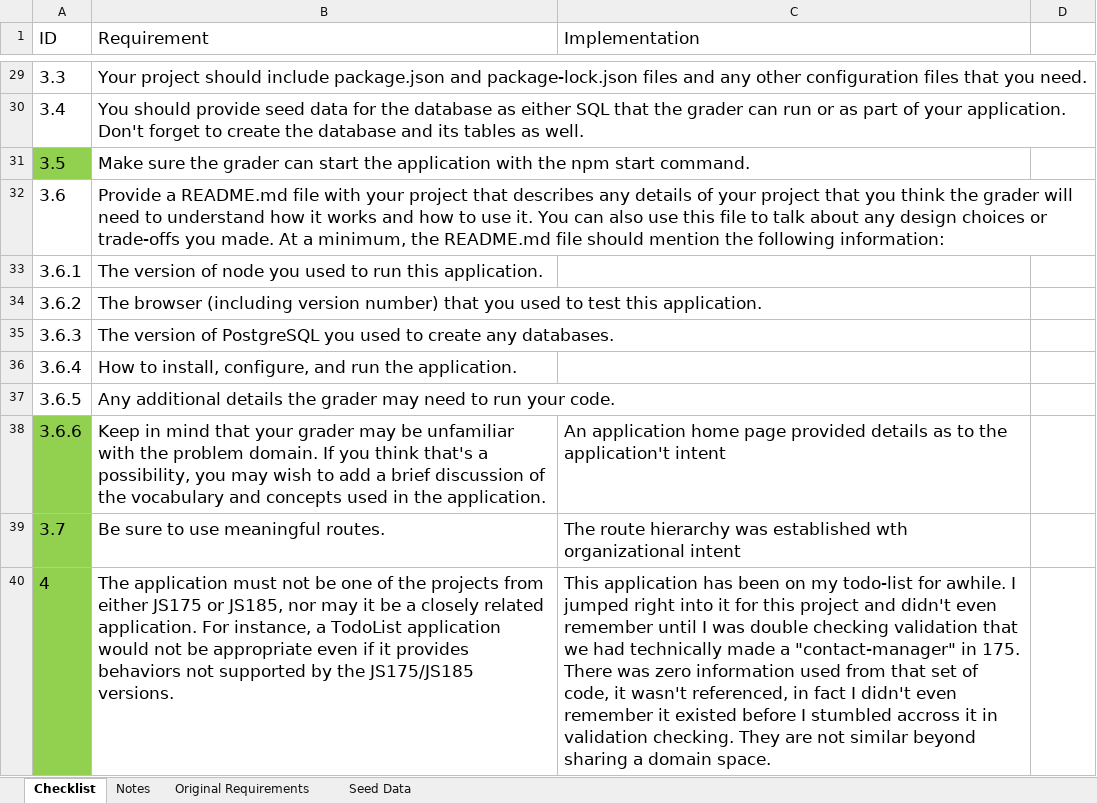
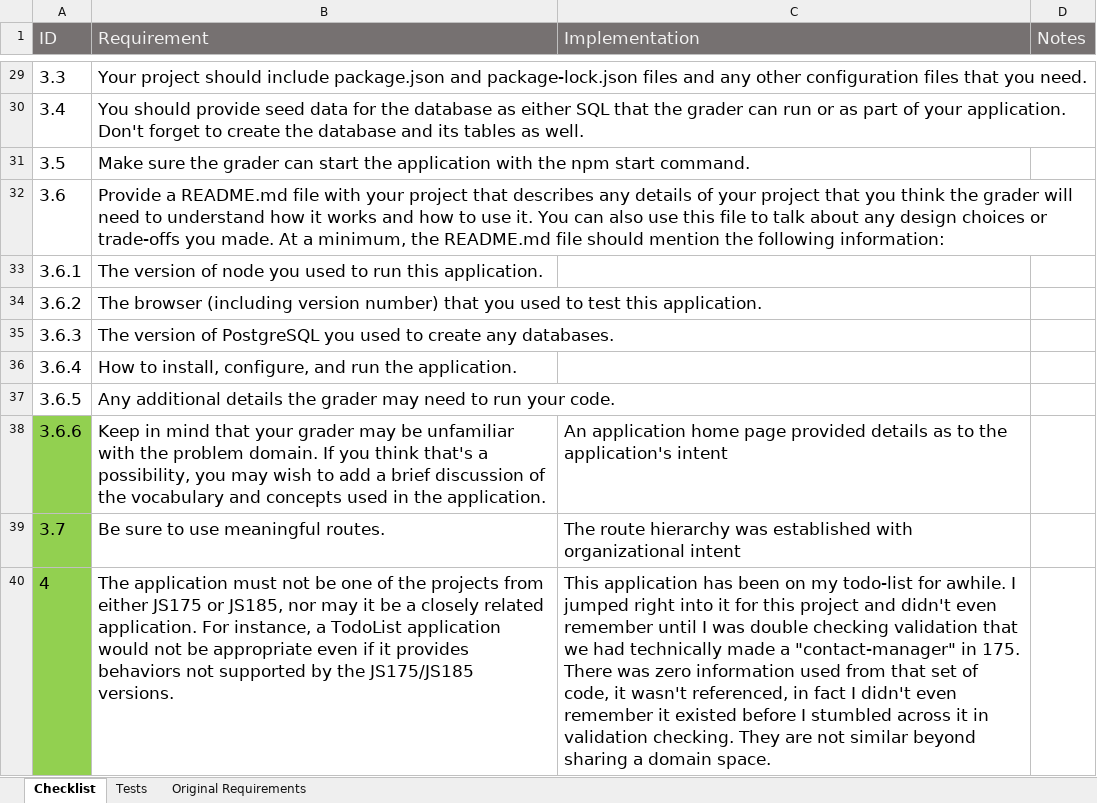
Before and after one commit to mchantosa/connections, an Excel workbook: requirements_matrix.xlsx, sheet Checklist, drawn as a sheet; only a part is shown, gaps mark what is left out; values as stored, in another font and other column widths than the file's, no borders; the diff covers the shown part only; the diff names each change by its address in the sheet, - before the commit and + after, or states it on an @@ line.

```diff
--- a/requirements_matrix.xlsx (sheet Checklist)
+++ b/requirements_matrix.xlsx (sheet Checklist)
-sheet tab: Notes
+sheet tab: Tests
-sheet tab: Seed Data
-A1:D1 fill: none
+A1:D1 fill: #767171
-A1:C1 text colour: black
+A1:C1 text colour: #F2F2F2
-D1: (empty)
+D1: Notes
-A31 fill: #92D050
+A31 fill: none
-C38 (Implementation): …to the application't intent
+C38 (Implementation): …to the application's intent
-C39 (Implementation): …was established wth organizational intent
+C39 (Implementation): …was established with organizational intent
-C40 (Implementation): …I stumbled accross it in…
+C40 (Implementation): …I stumbled across it in…
```
Also changed, not shown: 5 hidden or unhidden rows, 18 edited cells and cell formats elsewhere in this sheet, sheet Tests, 2 other files.
